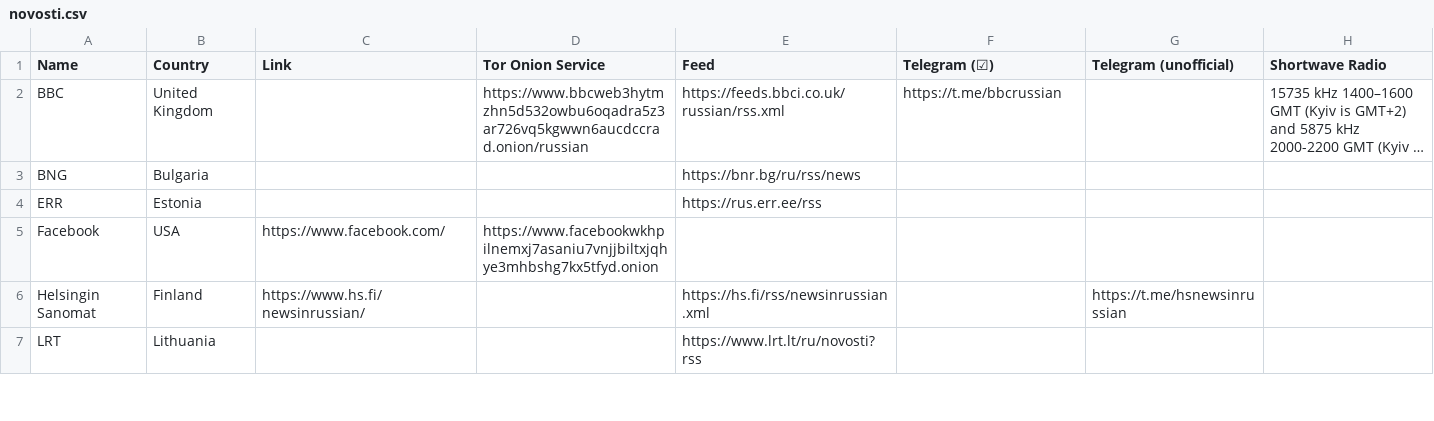
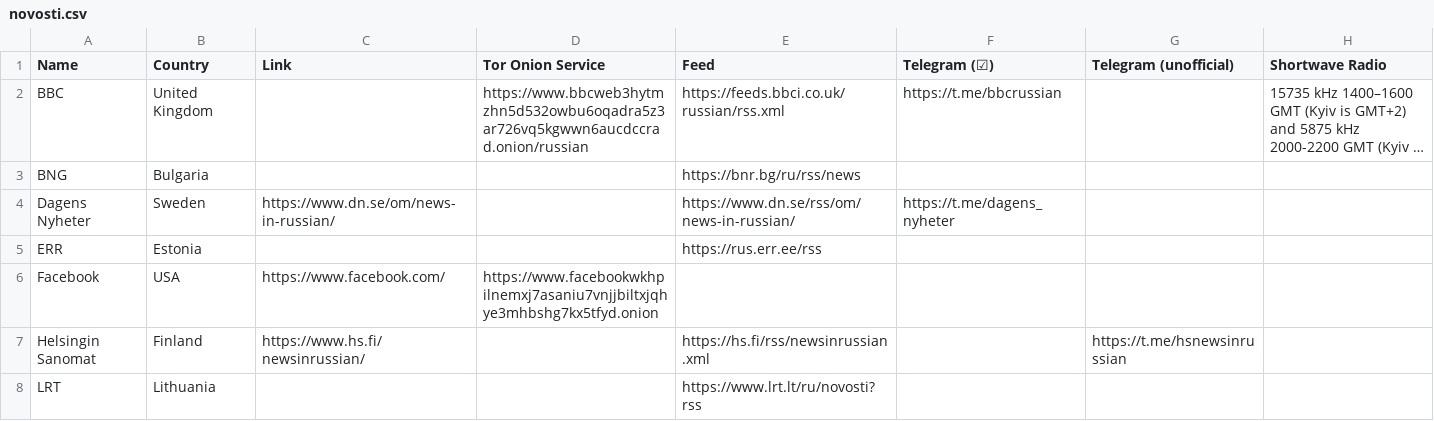
Before and after one commit to Mikaela/language-resources, a CSV file: russian/novosti.csv, drawn as a sheet; only a part is shown; long unchanged cells end in …; the diff names each change by its address in the sheet, - before the commit and + after, or states it on an @@ line.

Commit message:
ru/novosti.csv: add dn.se

```diff
--- a/russian/novosti.csv
+++ b/russian/novosti.csv
+row 4: Dagens Nyheter | Sweden | https://www.dn.se/om/news-in-russian/ |  | https://www.dn.se/rss/om/news-in-russian/ | https://t.me/dagens_nyheter
```
